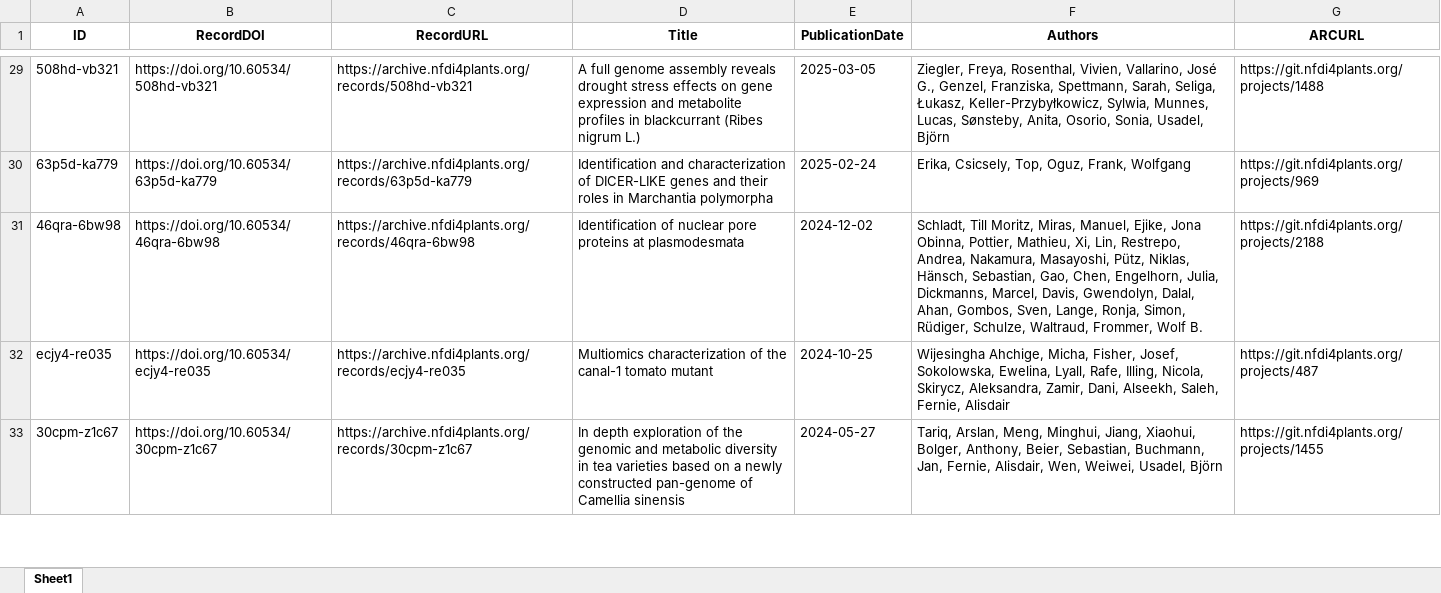
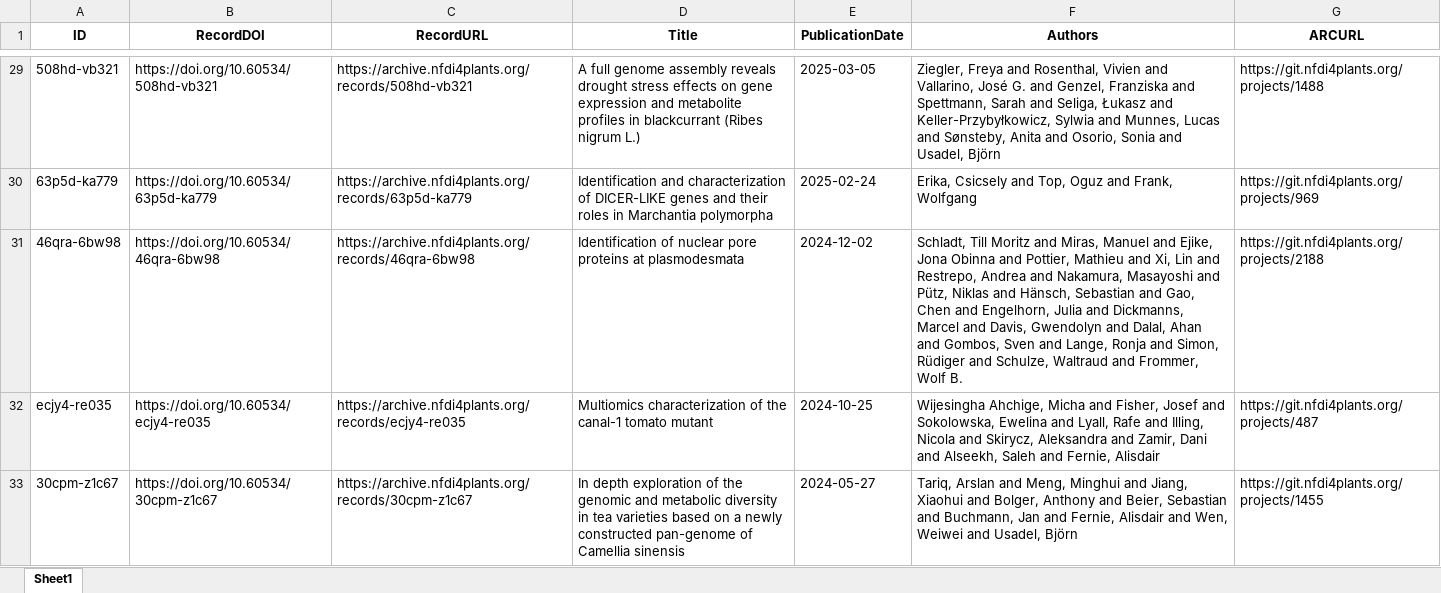
Before and after one commit to Brilator/Summarize-ARChive-Records, an Excel workbook: data/2026-01-21_invenio-records.xlsx, sheet Sheet1, drawn as a sheet; only a part is shown, gaps mark what is left out; values as stored, in another font and other column widths than the file's, no borders; the diff covers the shown part only; the diff names each change by its address in the sheet, - before the commit and + after, or states it on an @@ line.

Commit message:
separate authors by "and"

```diff
--- a/data/2026-01-21_invenio-records.xlsx (sheet Sheet1)
+++ b/data/2026-01-21_invenio-records.xlsx (sheet Sheet1)
-F29 (Authors): Ziegler, Freya, Rosenthal, Vivien, Vallarino, José G., Genzel, Franziska, Spettmann, Sarah, Seliga, Łukasz, Keller-Przybyłkowicz, Sylwia, Munnes, Lucas, Sønsteby, Anita, Osorio, Sonia, Usadel, Björn
+F29 (Authors): Ziegler, Freya and Rosenthal, Vivien and Vallarino, José G. and Genzel, Franziska and Spettmann, Sarah and Seliga, Łukasz and Keller-Przybyłkowicz, Sylwia and Munnes, Lucas and Sønsteby, Anita and Osorio, Sonia and Usadel, Björn
-F30 (Authors): Erika, Csicsely, Top, Oguz, Frank, Wolfgang
+F30 (Authors): Erika, Csicsely and Top, Oguz and Frank, Wolfgang
-F31 (Authors): Schladt, Till Moritz, Miras, Manuel, Ejike, Jona Obinna, Pottier, Mathieu, Xi, Lin, Restrepo, Andrea, Nakamura, Masayoshi, Pütz, Niklas, Hänsch, Sebastian, Gao, Chen, Engelhorn, Julia, Dickmanns, Marcel, Davis, Gwendolyn, Dalal, Ahan, Gombos, Sven, Lange, Ronja, Simon, Rüdiger, Schulze, Waltraud, Frommer, Wolf…
+F31 (Authors): Schladt, Till Moritz and Miras, Manuel and Ejike, Jona Obinna and Pottier, Mathieu and Xi, Lin and Restrepo, Andrea and Nakamura, Masayoshi and Pütz, Niklas and Hänsch, Sebastian and Gao, Chen and Engelhorn, Julia and Dickmanns, Marcel and Davis, Gwendolyn and Dalal, Ahan and Gombos, Sven and Lange, Ronja and Simon, Rüdiger and Schulze, Waltraud and Frommer, Wolf…
-F32 (Authors): Wijesingha Ahchige, Micha, Fisher, Josef, Sokolowska, Ewelina, Lyall, Rafe, Illing, Nicola, Skirycz, Aleksandra, Zamir, Dani, Alseekh, Saleh, Fernie, Alisdair
+F32 (Authors): Wijesingha Ahchige, Micha and Fisher, Josef and Sokolowska, Ewelina and Lyall, Rafe and Illing, Nicola and Skirycz, Aleksandra and Zamir, Dani and Alseekh, Saleh and Fernie, Alisdair
-F33 (Authors): Tariq, Arslan, Meng, Minghui, Jiang, Xiaohui, Bolger, Anthony, Beier, Sebastian, Buchmann, Jan, Fernie, Alisdair, Wen, Weiwei, Usadel, Björn
+F33 (Authors): Tariq, Arslan and Meng, Minghui and Jiang, Xiaohui and Bolger, Anthony and Beier, Sebastian and Buchmann, Jan and Fernie, Alisdair and Wen, Weiwei and Usadel, Björn
```
Also changed, not shown: 29 edited cells elsewhere in this sheet, 2 other files.
